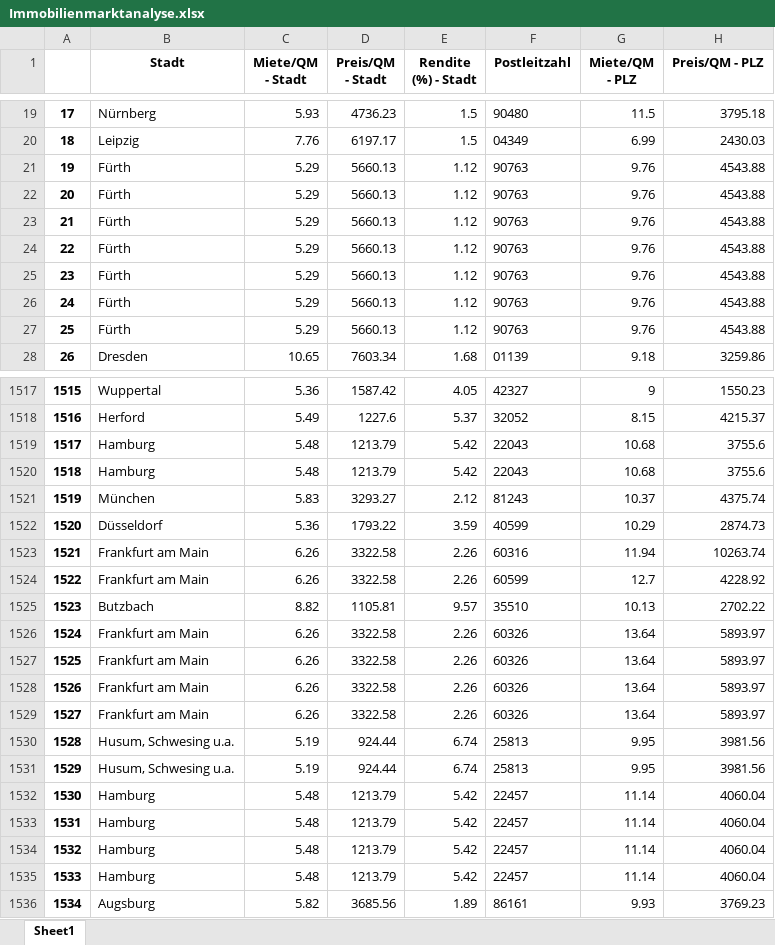
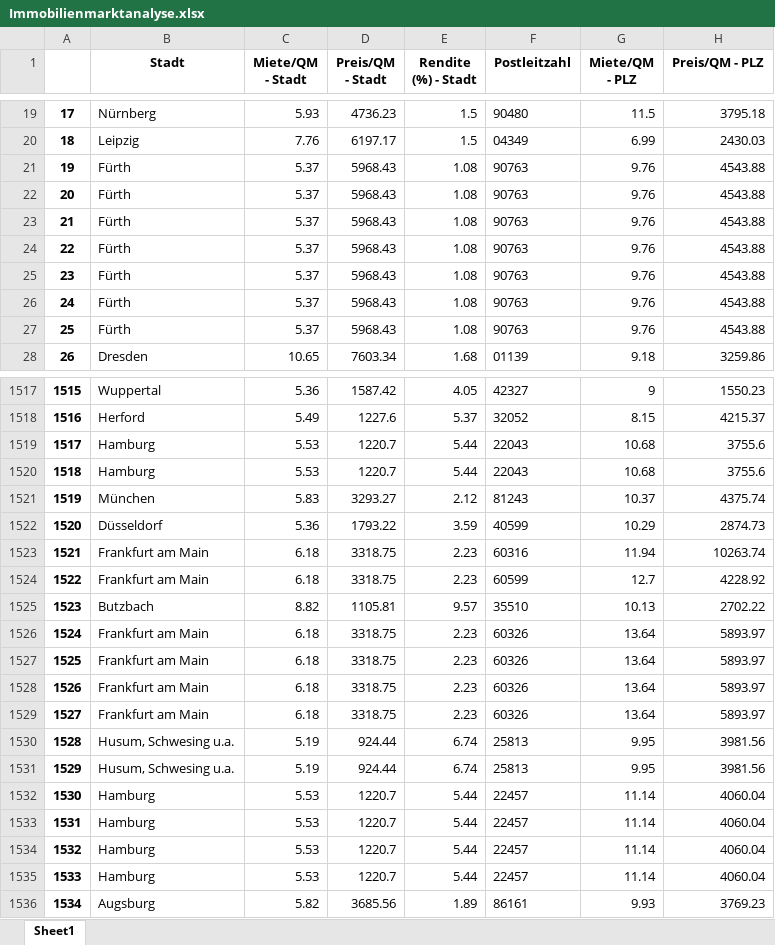
Before and after one commit to clever-und-erfolgreich/Immobilienatlas, an Excel workbook: Immobilienmarktanalyse.xlsx, sheet Sheet1, drawn as a sheet; only a part is shown, gaps mark what is left out; values as stored, in another font and other column widths than the file's, no borders; the diff covers the shown part only; the diff names each change by its address in the sheet, - before the commit and + after, or states it on an @@ line.

```diff
--- a/Immobilienmarktanalyse.xlsx (sheet Sheet1)
+++ b/Immobilienmarktanalyse.xlsx (sheet Sheet1)
-C21:C27 (Miete/QM - Stadt): 5.29
+C21:C27 (Miete/QM - Stadt): 5.37
-D21:D27 (Preis/QM - Stadt): 5660.13
+D21:D27 (Preis/QM - Stadt): 5968.43
-E21:E27 (Rendite (%) - Stadt): 1.12
+E21:E27 (Rendite (%) - Stadt): 1.08
-C1519:C1520 (Miete/QM - Stadt): 5.48
+C1519:C1520 (Miete/QM - Stadt): 5.53
-D1519:D1520 (Preis/QM - Stadt): 1213.79
+D1519:D1520 (Preis/QM - Stadt): 1220.7
-E1519:E1520 (Rendite (%) - Stadt): 5.42
+E1519:E1520 (Rendite (%) - Stadt): 5.44
-C1523:C1524 (Miete/QM - Stadt): 6.26
+C1523:C1524 (Miete/QM - Stadt): 6.18
-D1523:D1524 (Preis/QM - Stadt): 3322.58
+D1523:D1524 (Preis/QM - Stadt): 3318.75
-E1523:E1524 (Rendite (%) - Stadt): 2.26
+E1523:E1524 (Rendite (%) - Stadt): 2.23
-C1526:C1529 (Miete/QM - Stadt): 6.26
+C1526:C1529 (Miete/QM - Stadt): 6.18
-D1526:D1529 (Preis/QM - Stadt): 3322.58
+D1526:D1529 (Preis/QM - Stadt): 3318.75
-E1526:E1529 (Rendite (%) - Stadt): 2.26
+E1526:E1529 (Rendite (%) - Stadt): 2.23
-C1532:C1535 (Miete/QM - Stadt): 5.48
+C1532:C1535 (Miete/QM - Stadt): 5.53
-D1532:D1535 (Preis/QM - Stadt): 1213.79
+D1532:D1535 (Preis/QM - Stadt): 1220.7
-E1532:E1535 (Rendite (%) - Stadt): 5.42
+E1532:E1535 (Rendite (%) - Stadt): 5.44
```
Also changed, not shown: 767 edited cells elsewhere in this sheet, 1 other file.
